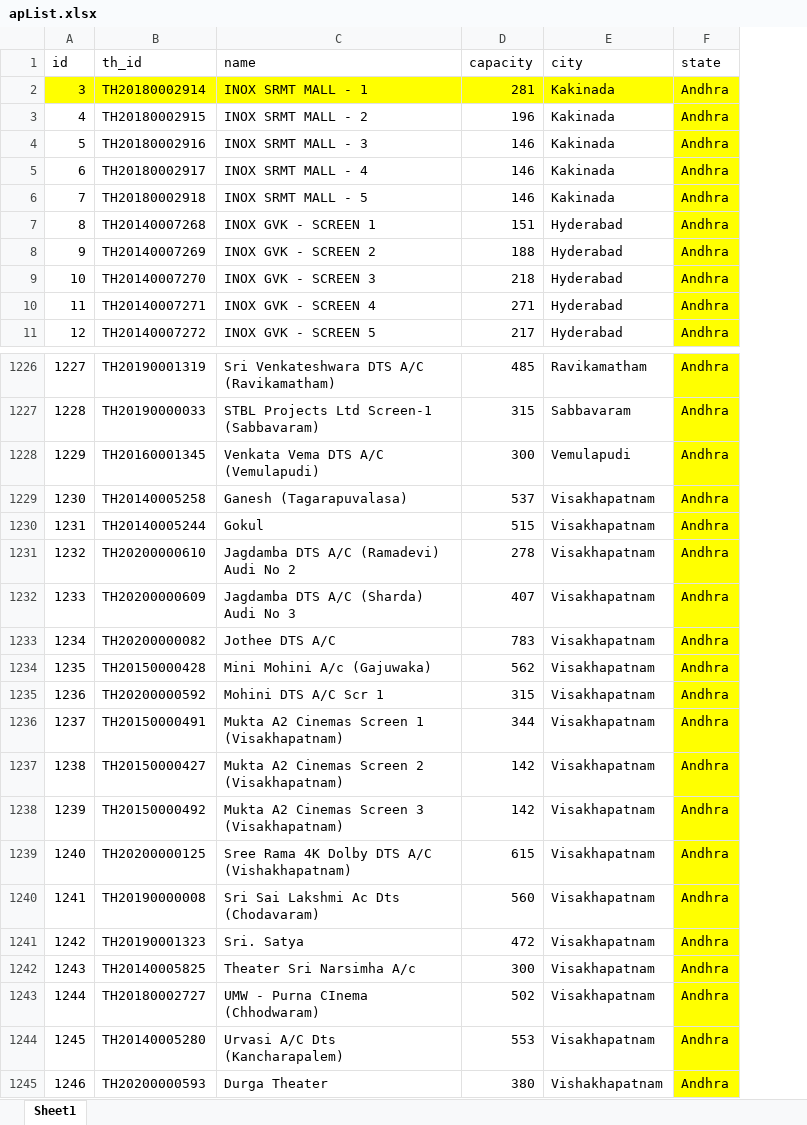
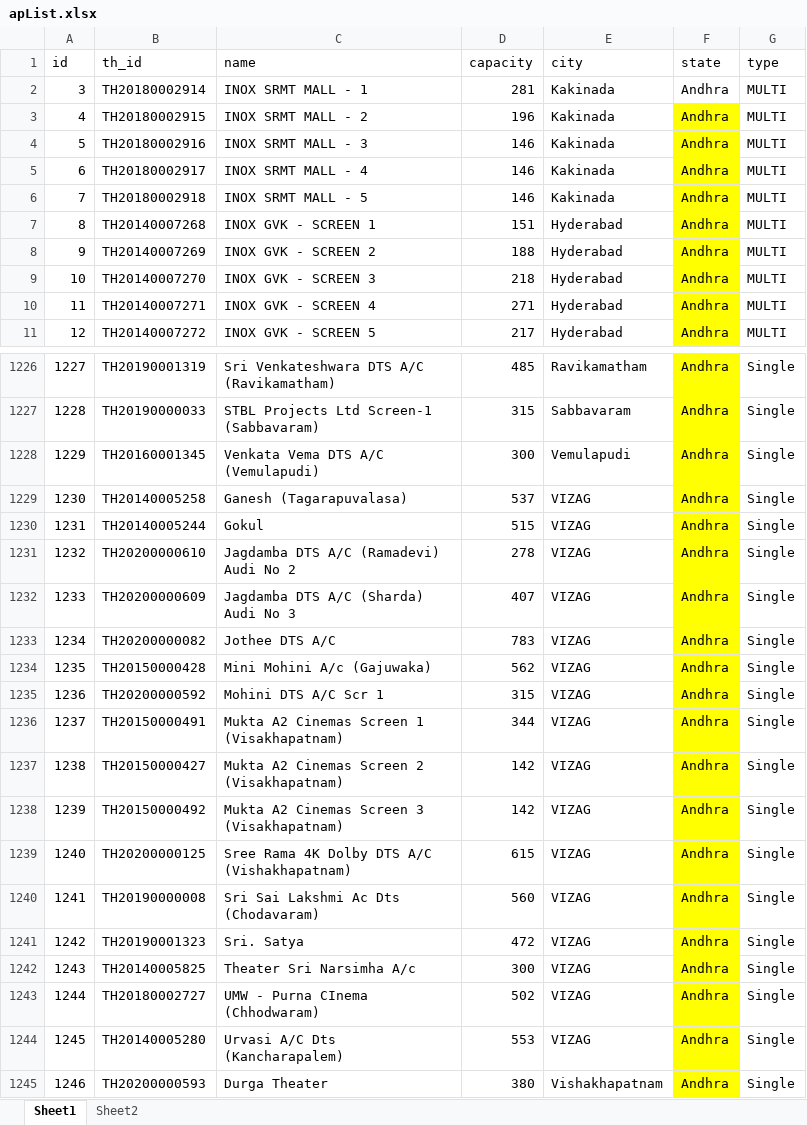
Before and after one commit to satyajohnny1/hitOriginal, an Excel workbook: apList.xlsx, sheet Sheet1, drawn as a sheet; only a part is shown, gaps mark what is left out; values as stored, in another font and other column widths than the file's, no borders; the diff covers the shown part only; the diff names each change by its address in the sheet, - before the commit and + after, or states it on an @@ line.

```diff
--- a/apList.xlsx (sheet Sheet1)
+++ b/apList.xlsx (sheet Sheet1)
+sheet tab: Sheet2
+column G (type), rows 2-11: all MULTI; rows 1226-1245: all Single
-A2:F2 fill: #FFFF00
+A2:F2 fill: none
-E1229:E1244 (city): Visakhapatnam
+E1229:E1244 (city): VIZAG
```
Also changed, not shown: 57 edited cells elsewhere in this sheet.
